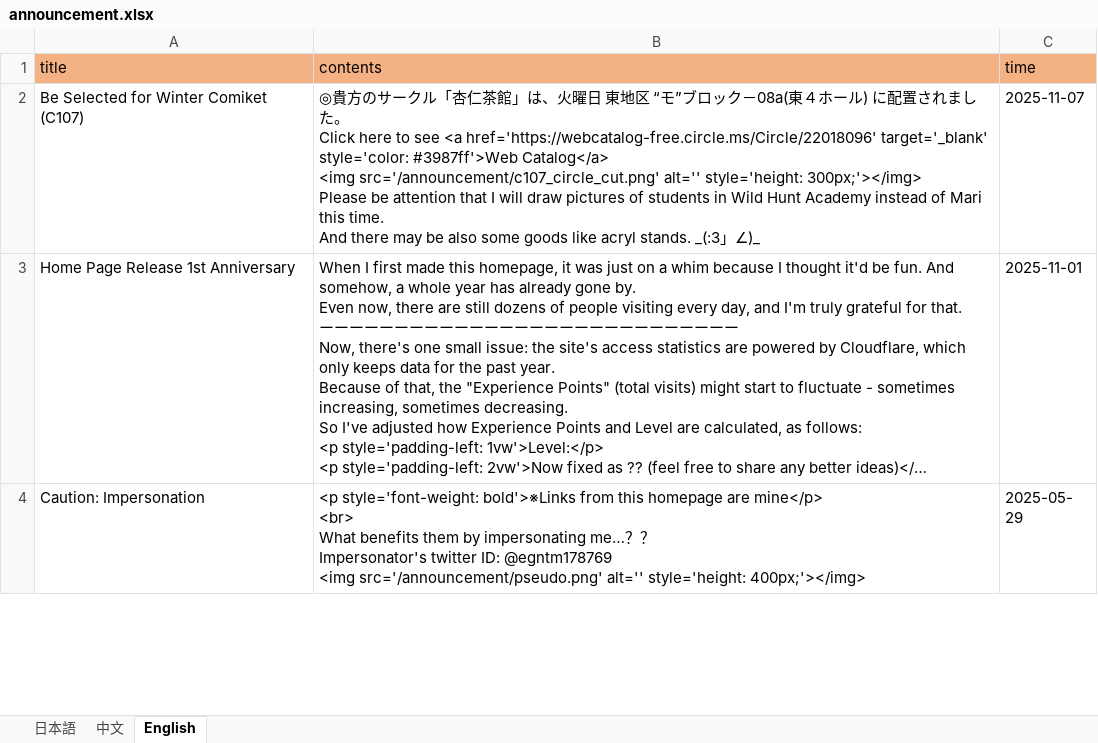
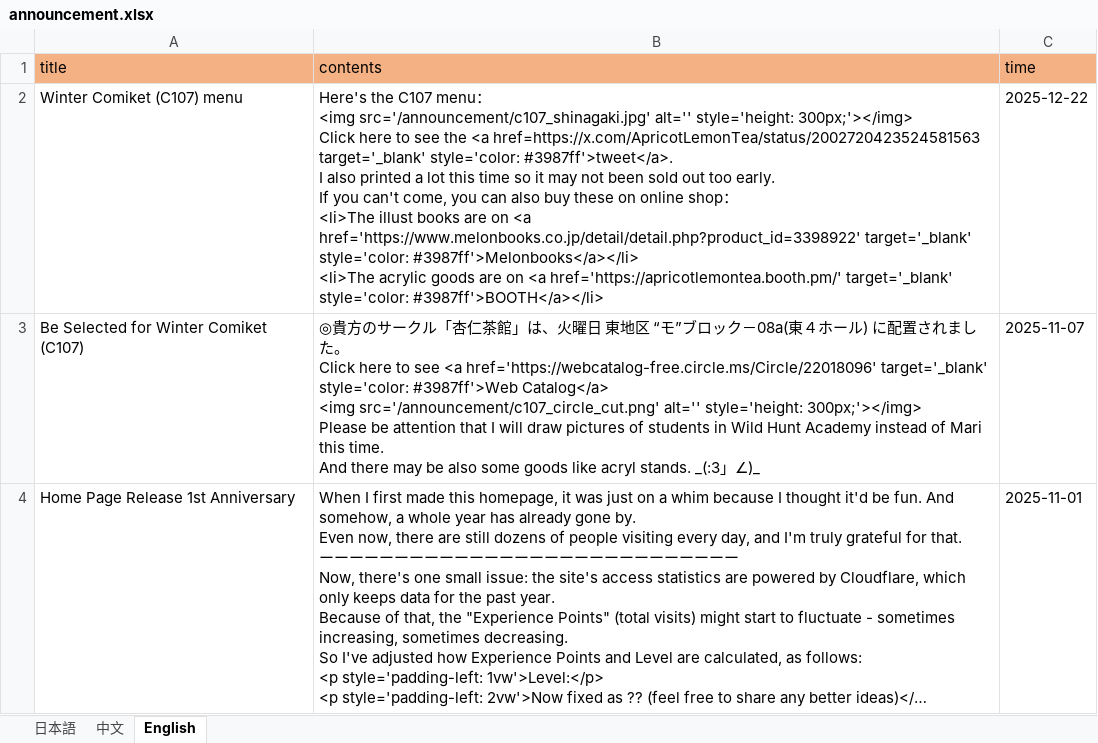
Before and after one commit to ApricotLemonTea/BA-style-homepage, an Excel workbook: public/data/announcement.xlsx, sheet English, drawn as a sheet; only a part is shown; the shorter side is filled out with more unchanged rows; long unchanged cells end in …; values as stored, in another font and other column widths than the file's, no borders; ↵ is a line break in a cell; the diff names each change by its address in the sheet, - before the commit and + after, or states it on an @@ line.

```diff
--- a/public/data/announcement.xlsx (sheet English)
+++ b/public/data/announcement.xlsx (sheet English)
+row 2: Winter Comiket (C107) menu | Here's the C107 menu： ↵ <img src='/announcement/c107_shinagaki.jpg' alt='' style='height: 300px;'></img> ↵ Click here to see the <a href=https://x.com/ApricotLemonTea/status/2002720423524581563 target='_blank' style='color: #3987ff'>tweet</a>. ↵ I also printed a lot this time so it may not been sold out too early. ↵ If you can't come, you can also buy these on online shop： ↵ <li>The illust books are on <a href='https://www.melonbooks.co.jp/detail/detail.php?product_id=3398922' target='_blank' style='color: #3987ff'>Melonbooks</a></li> ↵ <li>The acrylic goods are on <a href='https://apricotlemontea.booth.pm/' target='_blank' style='color: #3987ff'>BOOTH</a></li> | 2025-12-22
```
Also changed, not shown: sheet 中文, sheet 日本語, 1 other file.
